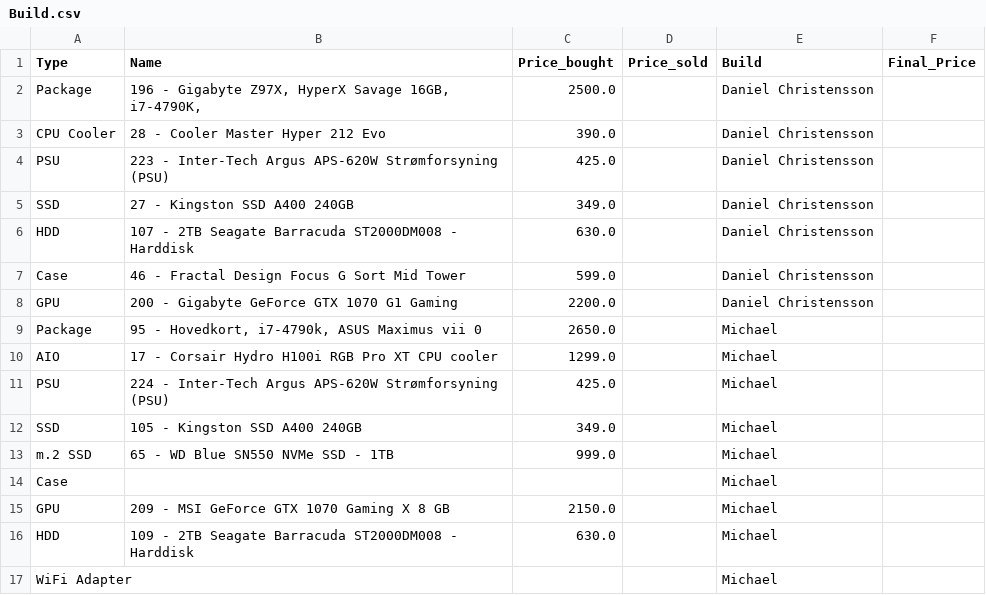
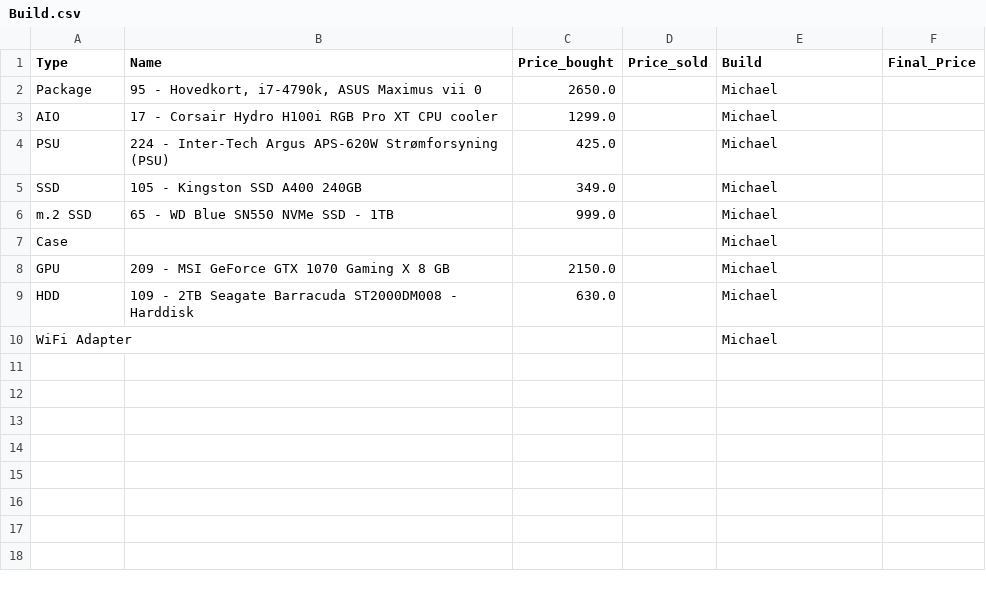
Before and after one commit to MClaireaux/PCTemplateManager, a CSV file: data/Build.csv, drawn as a sheet.

Commit message:
Fixed bug: archieved builds now appear as sold in the inventory

```diff
--- a/data/Build.csv
+++ b/data/Build.csv
@@ -1,9 +1,2 @@
 Type,Name,Price_bought,Price_sold,Build,Final_Price
-Package,"196 - Gigabyte Z97X, HyperX Savage 16GB, i7-4790K,",2500.0,,Daniel Christensson,
-CPU Cooler,28 - Cooler Master Hyper 212 Evo,390.0,,Daniel Christensson,
-PSU,223 - Inter-Tech Argus APS-620W Strømforsyning (PSU) ,425.0,,Daniel Christensson,
-SSD,27 - Kingston SSD A400 240GB,349.0,,Daniel Christensson,
-HDD,107 - 2TB Seagate Barracuda ST2000DM008 - Harddisk,630.0,,Daniel Christensson,
-Case,46 - Fractal Design Focus G Sort Mid Tower ,599.0,,Daniel Christensson,
-GPU,200 - Gigabyte GeForce GTX 1070 G1 Gaming,2200.0,,Daniel Christensson,
 Package,"95 - Hovedkort, i7-4790k, ASUS Maximus vii 0",2650.0,,Michael,
```
Also changed, not shown: 6 other files.
